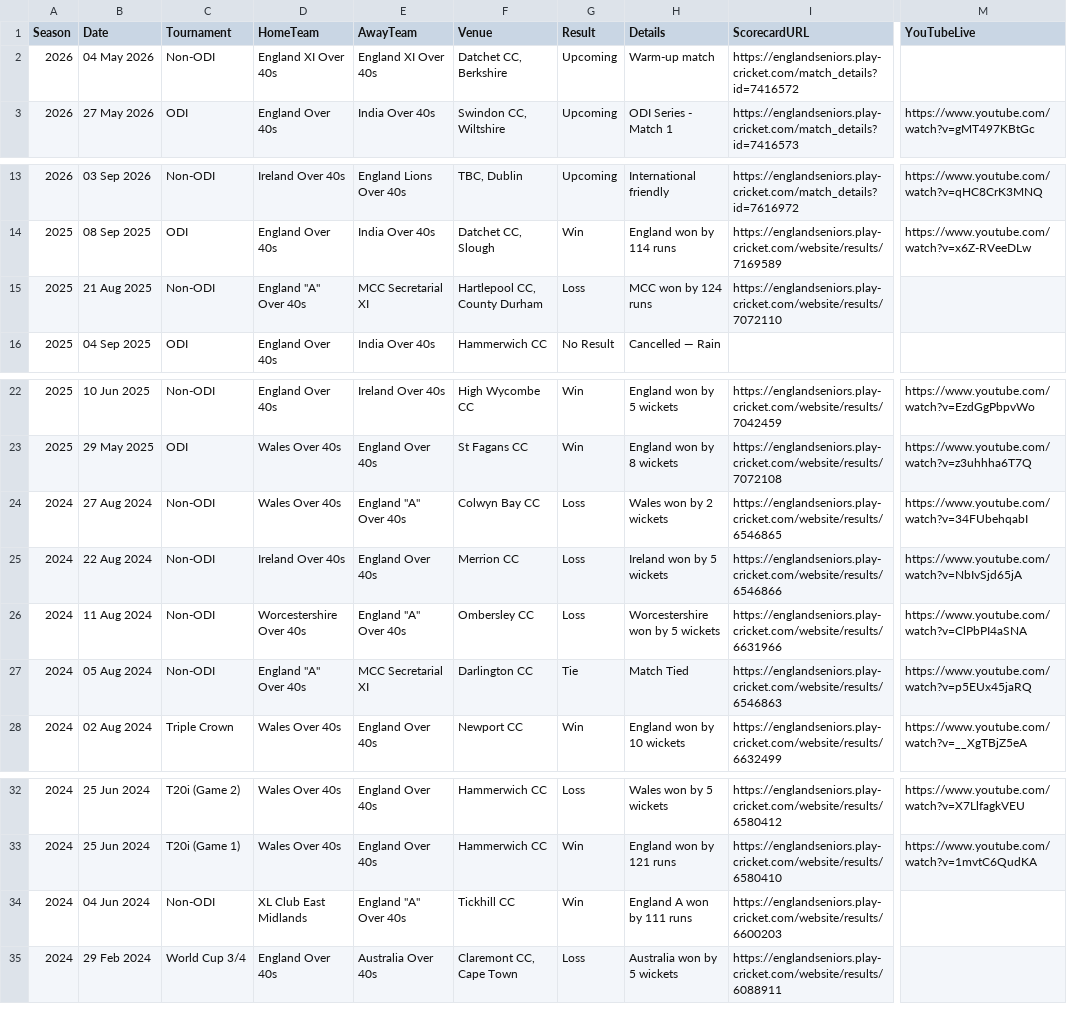
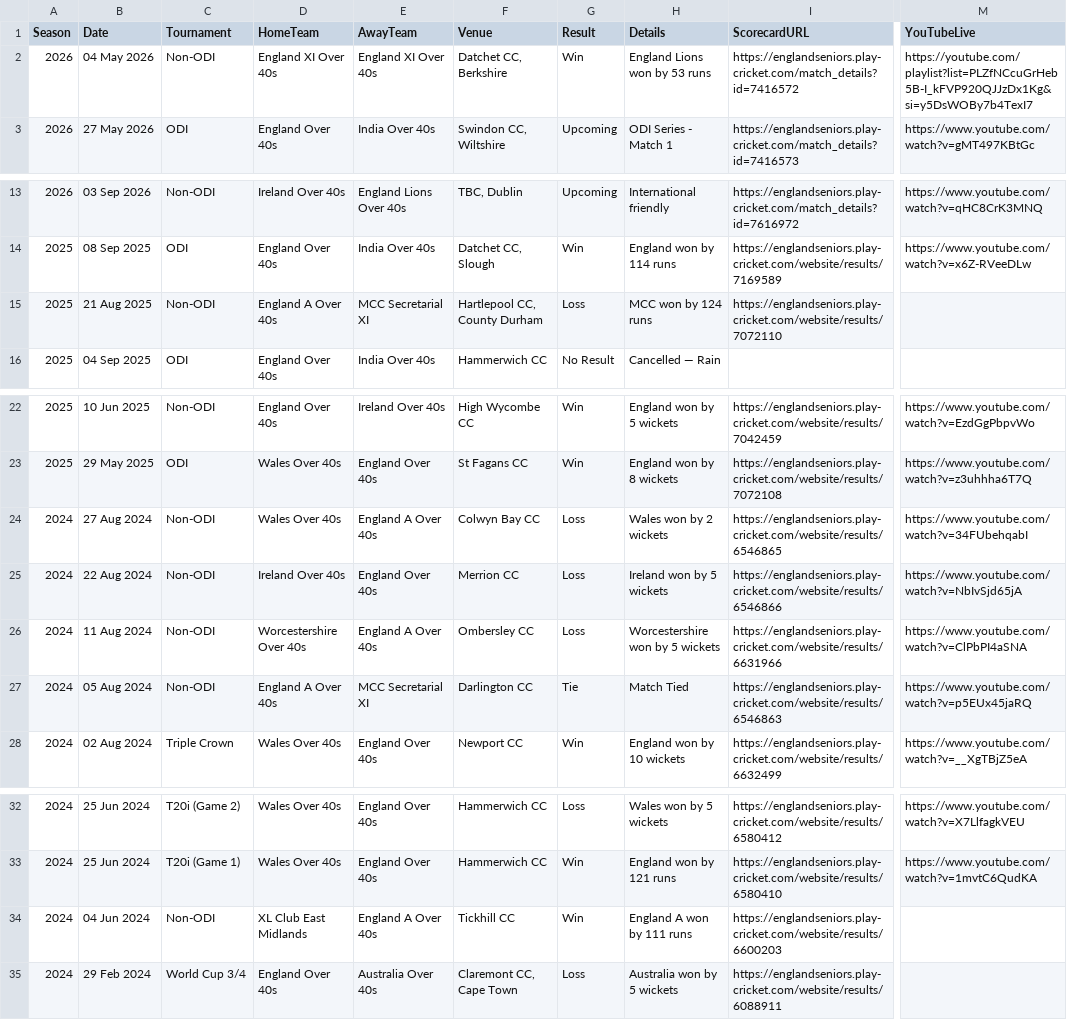
Before and after one commit to Eng40sCricket/eo40s-fixtures, a CSV file: matches.csv, drawn as a sheet; only a part is shown, gaps mark what is left out; the diff names each change by its address in the sheet, - before the commit and + after, or states it on an @@ line.

Commit message:
Result: England XI Over 40s v England XI Over 40s — Win

```diff
--- a/matches.csv
+++ b/matches.csv
-G2 (Result): Upcoming
+G2 (Result): Win
-H2 (Details): Warm-up match
+H2 (Details): England Lions won by 53 runs
-M2 (YouTubeLive): (empty)
+M2 (YouTubeLive): https://youtube.com/playlist?list=PLZfNCcuGrHeb5B-I_kFVP920QJJzDx1Kg&si=y5DsWOBy7b4TexI7
-D15 (HomeTeam): England "A" Over 40s
+D15 (HomeTeam): England A Over 40s
-E24 (AwayTeam): England "A" Over 40s
+E24 (AwayTeam): England A Over 40s
-E26 (AwayTeam): England "A" Over 40s
+E26 (AwayTeam): England A Over 40s
-D27 (HomeTeam): England "A" Over 40s
+D27 (HomeTeam): England A Over 40s
-E34 (AwayTeam): England "A" Over 40s
+E34 (AwayTeam): England A Over 40s
```
